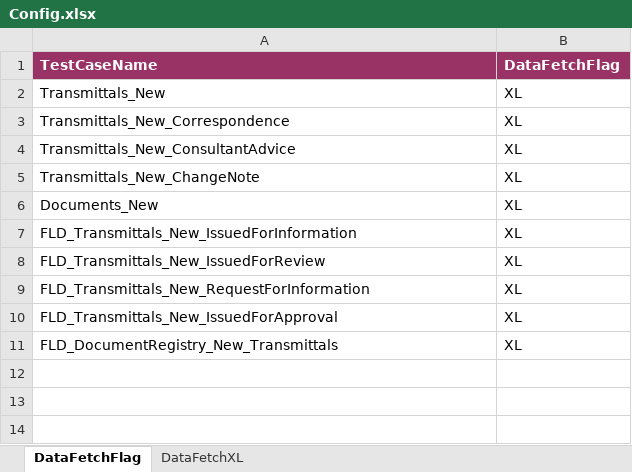
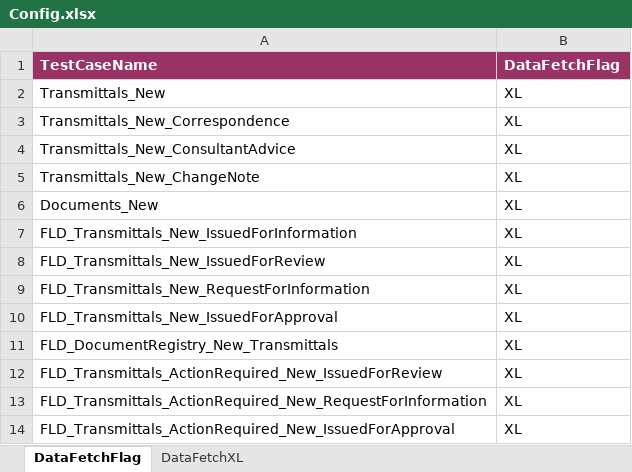
Before and after one commit to Shaikin/Fulcrum_FluidTX_Repo, an Excel workbook: Fulcrum_FluidTX_Trunk/src/com/proj/config/Config.xlsx, sheet DataFetchFlag, drawn as a sheet; values as stored, in another font and other column widths than the file's, no borders; the diff names each change by its address in the sheet, - before the commit and + after, or states it on an @@ line.

Commit message:
Included Action Required tests

```diff
--- a/Fulcrum_FluidTX_Trunk/src/com/proj/config/Config.xlsx (sheet DataFetchFlag)
+++ b/Fulcrum_FluidTX_Trunk/src/com/proj/config/Config.xlsx (sheet DataFetchFlag)
+row 12: FLD_Transmittals_ActionRequired_New_IssuedForReview | XL
+row 13: FLD_Transmittals_ActionRequired_New_RequestForInformation | XL
+row 14: FLD_Transmittals_ActionRequired_New_IssuedForApproval | XL
```
Also changed, not shown: sheet DataFetchXL.
